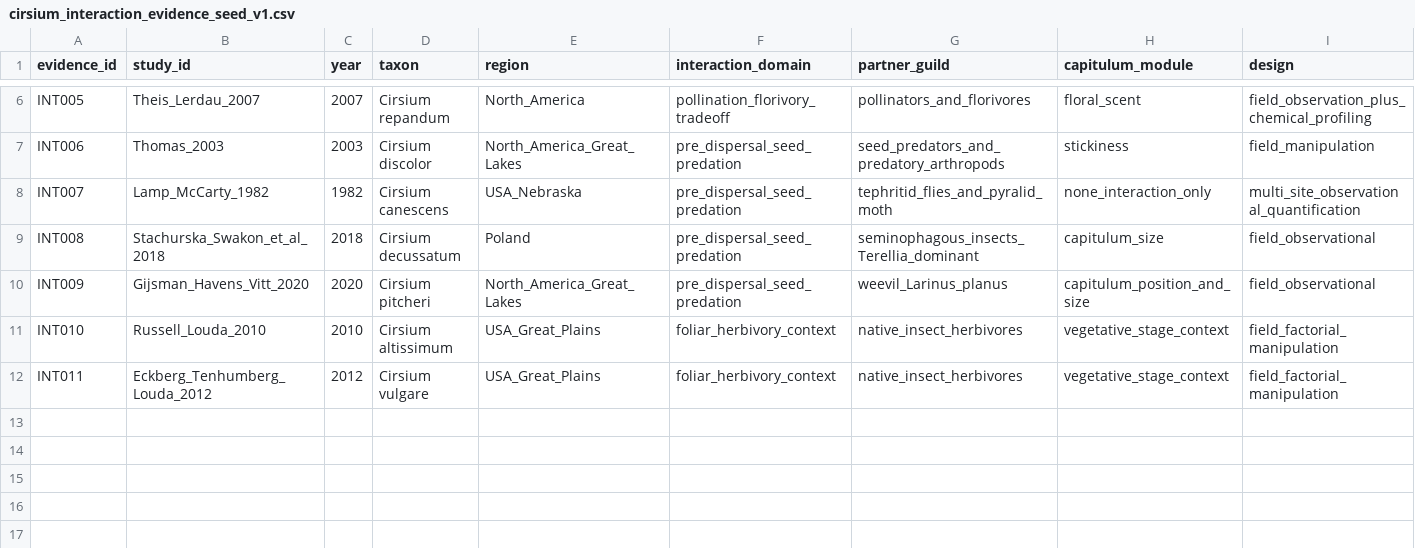
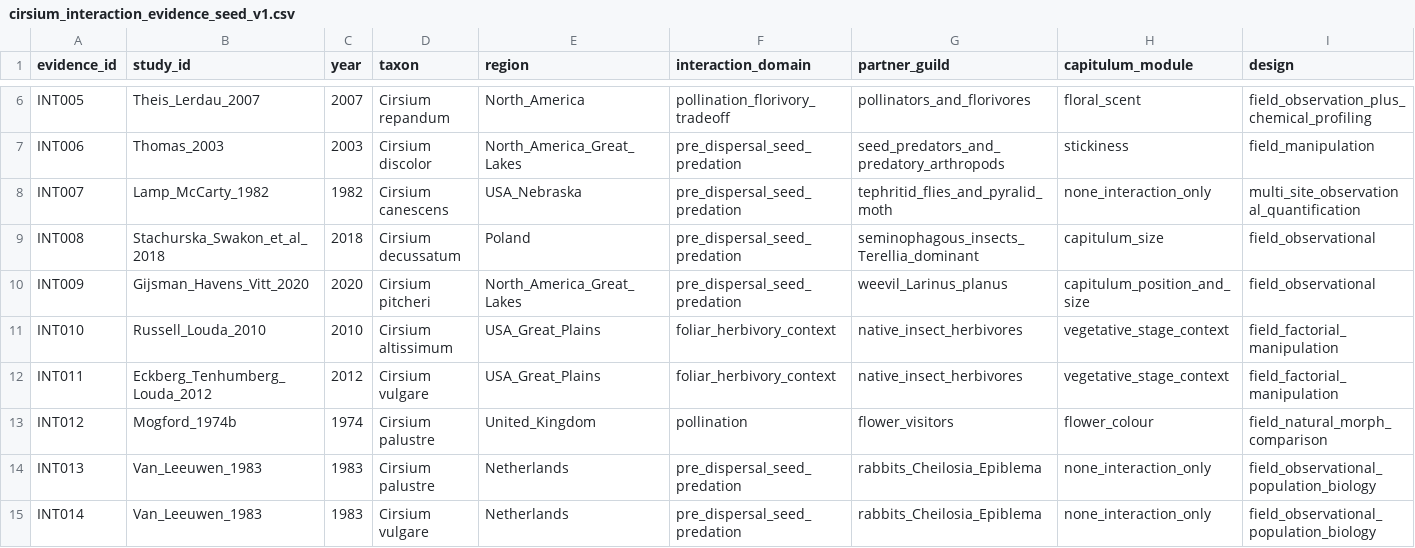
Before and after one commit to zuizui0223/EAzami, a CSV file: data/evidence/cirsium_interaction_evidence_seed_v1.csv, drawn as a sheet; only a part is shown, gaps mark what is left out; rows hold the shown columns only; the diff names each change by its address in the sheet, - before the commit and + after, or states it on an @@ line.

Commit message:
Correct Aim 2 colour and predation evidence map

```diff
--- a/data/evidence/cirsium_interaction_evidence_seed_v1.csv
+++ b/data/evidence/cirsium_interaction_evidence_seed_v1.csv
+row 13: INT012 | Mogford_1974b | 1974 | Cirsium palustre | United_Kingdom | pollination | flower_visitors | flower_colour | field_natural_morph_comparison
+row 14: INT013 | Van_Leeuwen_1983 | 1983 | Cirsium palustre | Netherlands | pre_dispersal_seed_predation | rabbits_Cheilosia_Epiblema | none_interaction_only | field_observational_population_biology
+row 15: INT014 | Van_Leeuwen_1983 | 1983 | Cirsium vulgare | Netherlands | pre_dispersal_seed_predation | rabbits_Cheilosia_Epiblema | none_interaction_only | field_observational_population_biology
```
Also changed, not shown: data/evidence/cirsium_interaction_search_sources_v1.csv, 7 other files.
